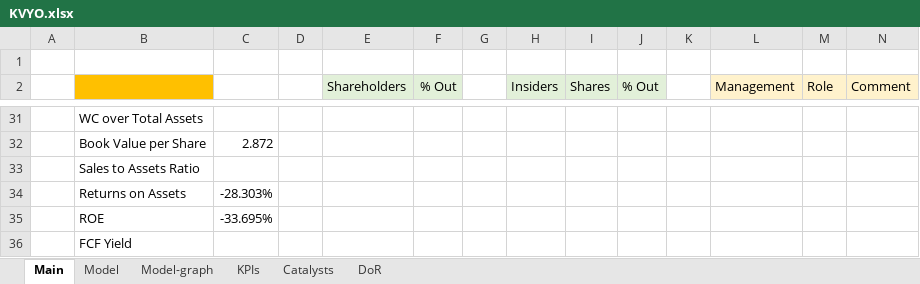
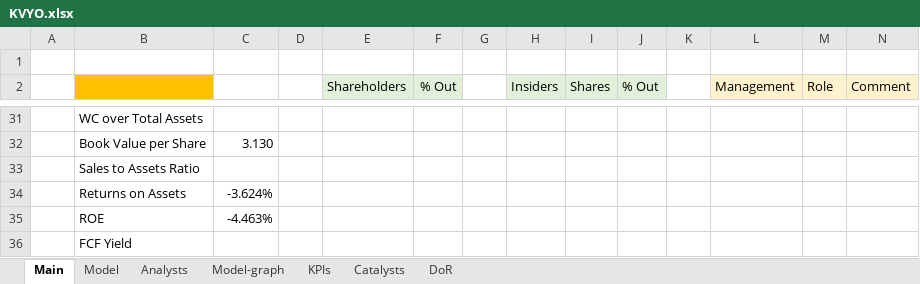
Before and after one commit to simonburghardt1/models, an Excel workbook: Business - Technology Services/KVYO.xlsx, sheet Main, drawn as a sheet; only a part is shown, gaps mark what is left out; values as stored, in another font and other column widths than the file's, no borders; the diff covers the shown part only; the diff names each change by its address in the sheet, - before the commit and + after, or states it on an @@ line.

```diff
--- a/Business - Technology Services/KVYO.xlsx (sheet Main)
+++ b/Business - Technology Services/KVYO.xlsx (sheet Main)
+sheet tab: Analysts
-C32: 2.872
+C32: 3.130
-C34: -28.303%
+C34: -3.624%
-C35: -33.695%
+C35: -4.463%
```
Also changed, not shown: 23 edited cells elsewhere in this sheet, sheet Model, formulas that keep their value, charts or pictures, x_template.xlsx.
